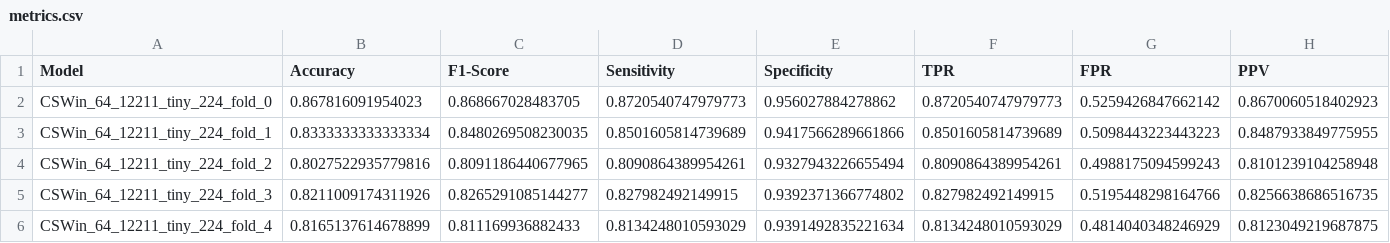
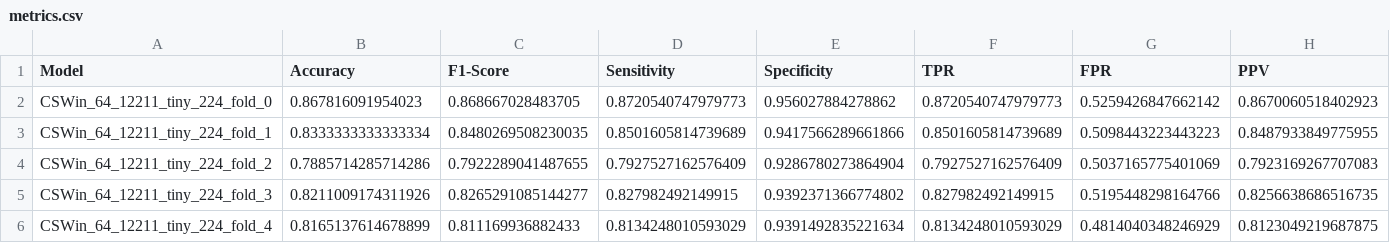
Before and after one commit to GrantPerkins/CSWin-Transformer, a CSV file: model_metrics/metrics.csv, drawn as a sheet; only a part is shown; the diff covers the shown part only; the diff names each change by its address in the sheet, - before the commit and + after, or states it on an @@ line.

```diff
--- a/model_metrics/metrics.csv
+++ b/model_metrics/metrics.csv
-B4 (Accuracy): 0.8027522935779816
+B4 (Accuracy): 0.7885714285714286
-C4 (F1-Score): 0.8091186440677965
+C4 (F1-Score): 0.7922289041487655
-D4 (Sensitivity): 0.8090864389954261
+D4 (Sensitivity): 0.7927527162576409
-E4 (Specificity): 0.9327943226655494
+E4 (Specificity): 0.9286780273864904
-F4 (TPR): 0.8090864389954261
+F4 (TPR): 0.7927527162576409
-G4 (FPR): 0.4988175094599243
+G4 (FPR): 0.5037165775401069
-H4 (PPV): 0.8101239104258948
+H4 (PPV): 0.7923169267707083
```
Also changed, not shown: 6 edited cells elsewhere in this file, model_metrics/CSWin_64_12211_tiny_224_fold_2/metrics.csv, 4 other files.
